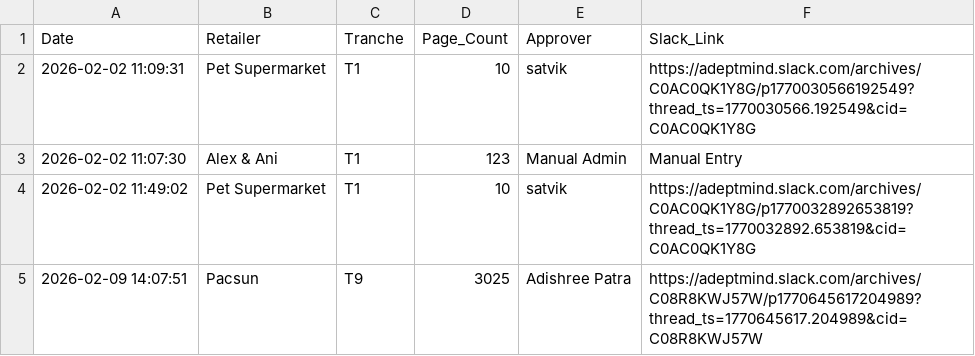
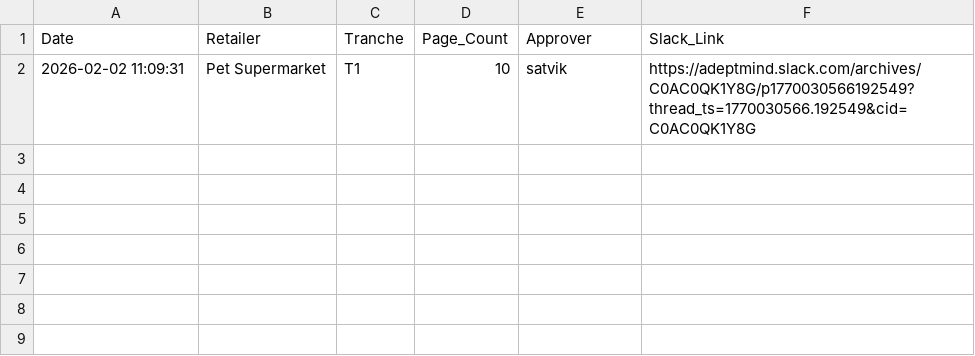
Before and after one commit to satvik-adeptmind/launch-tracker, a CSV file: launches.csv, drawn as a sheet; the diff names each change by its address in the sheet, - before the commit and + after, or states it on an @@ line.

Commit message:
Remove test entries from launches.csv
Removed several entries from the launches.csv file.

```diff
--- a/launches.csv
+++ b/launches.csv
-row 3: 2026-02-02 11:07:30 | Alex & Ani | T1 | 123 | Manual Admin | Manual Entry
-row 4: 2026-02-02 11:49:02 | Pet Supermarket | T1 | 10 | satvik | https://adeptmind.slack.com/archives/C0AC0QK1Y8G/p1770032892653819?thread_ts=1770032892.653819&cid=C0AC0QK1Y8G
-row 5: 2026-02-09 14:07:51 | Pacsun | T9 | 3025 | Adishree Patra | https://adeptmind.slack.com/archives/C08R8KWJ57W/p1770645617204989?thread_ts=1770645617.204989&cid=C08R8KWJ57W
```
